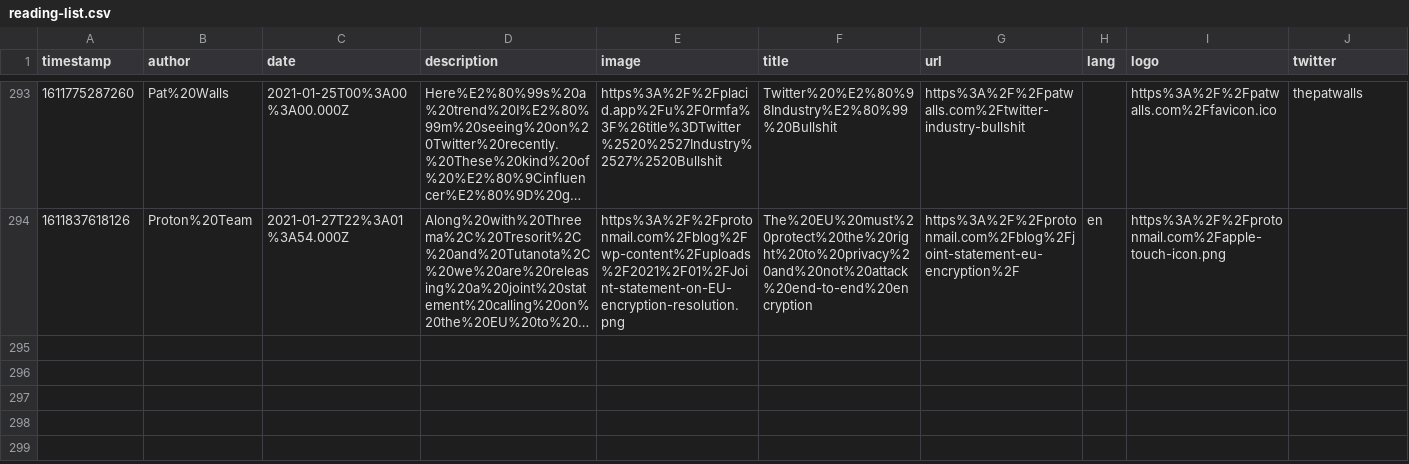
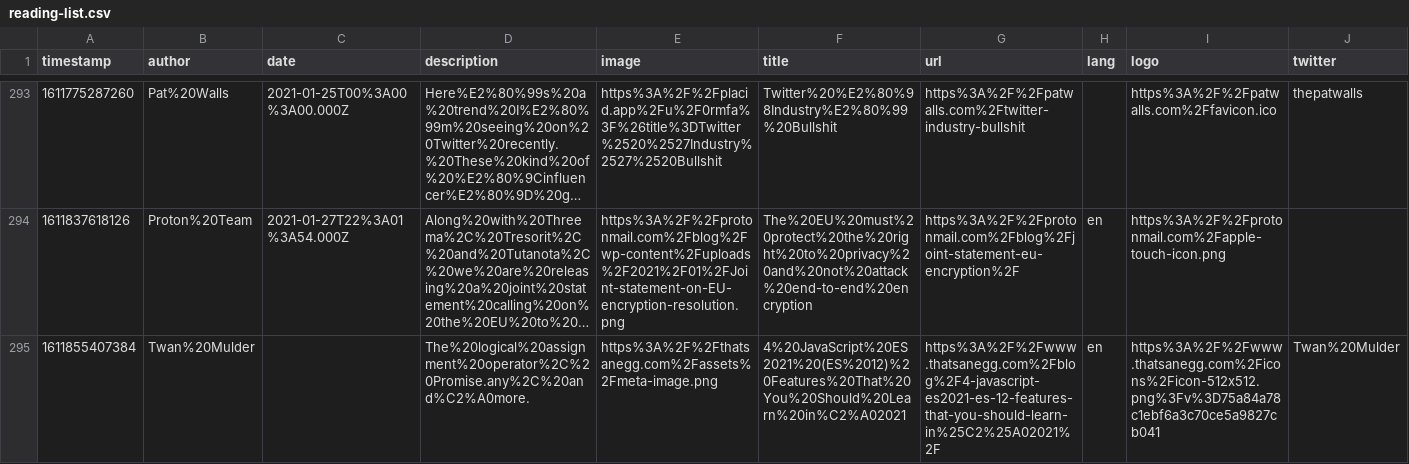
Before and after one commit to franky47/cms, a CSV file: reading-list.csv, drawn as a sheet; only a part is shown, gaps mark what is left out; long unchanged cells end in …; the diff names each change by its address in the sheet, - before the commit and + after, or states it on an @@ line.

Commit message:
gitrows: Add https://www.thatsanegg.com/blog/4-javascript-es2021-es-12-features-that-you-should-learn-in%C2%A02021/

```diff
--- a/reading-list.csv
+++ b/reading-list.csv
+row 295: 1611855407384 | Twan%20Mulder |  | The%20logical%20assignment%20operator%2C%20Promise.any%2C%20and%C2%A0more. | https%3A%2F%2Fthatsanegg.com%2Fassets%2Fmeta-image.png | 4%20JavaScript%20ES2021%20(ES%2012)%20Features%20That%20You%20Should%20Learn%20in%C2%A02021 | https%3A%2F%2Fwww.thatsanegg.com%2Fblog%2F4-javascript-es2021-es-12-features-that-you-should-learn-in%25C2%25A02021%2F | en | https%3A%2F%2Fwww.thatsanegg.com%2Ficons%2Ficon-512x512.png%3Fv%3D75a84a78c1ebf6a3c70ce5a9827cb041 | Twan%20Mulder
```
